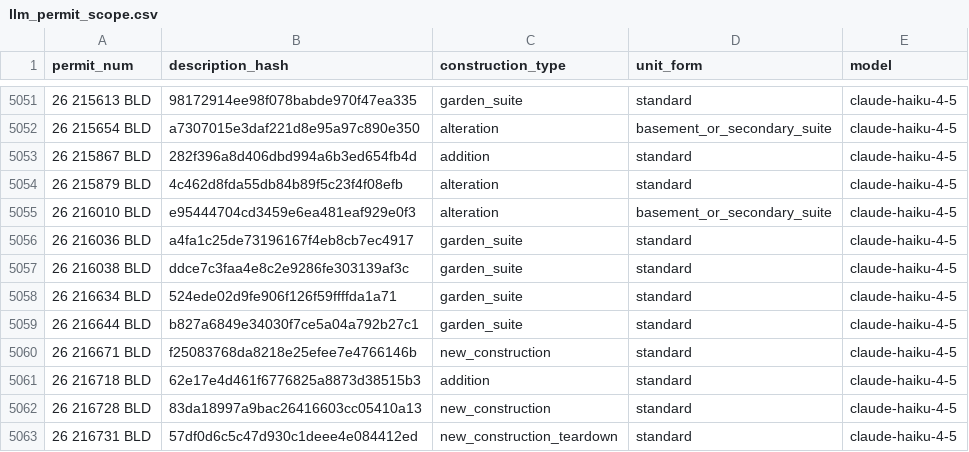
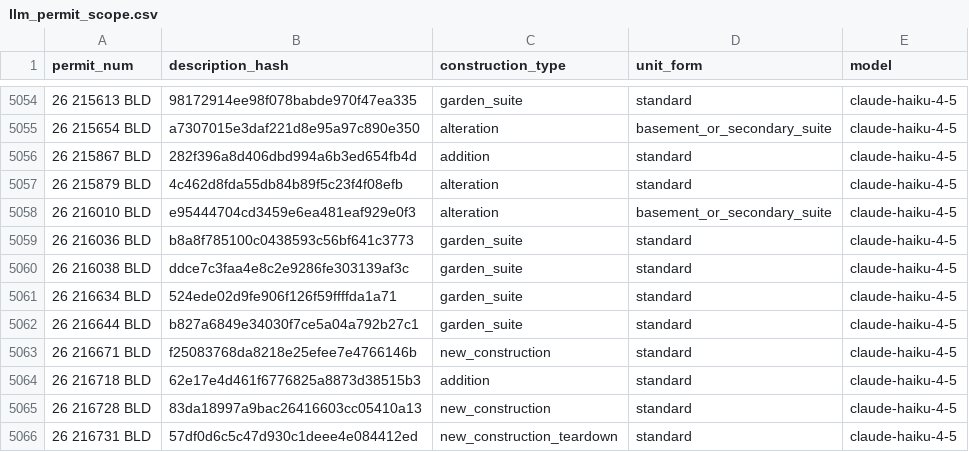
Before and after one commit to zuzubak/to-multiplex-map, a CSV file: dbt/seeds/llm_permit_scope.csv, drawn as a sheet; only a part is shown, gaps mark what is left out; the diff covers the shown part only.

```diff
--- a/dbt/seeds/llm_permit_scope.csv
+++ b/dbt/seeds/llm_permit_scope.csv
@@ -5055,3 +5058,3 @@ permit_num,description_hash,construction_type,unit_form,model
 26 216010 BLD,e95444704cd3459e6ea481eaf929e0f3,alteration,basement_or_secondary_suite,claude-haiku-4-5
-26 216036 BLD,a4fa1c25de73196167f4eb8cb7ec4917,garden_suite,standard,claude-haiku-4-5
+26 216036 BLD,b8a8f785100c0438593c56bf641c3773,garden_suite,standard,claude-haiku-4-5
 26 216038 BLD,ddce7c3faa4e8c2e9286fe303139af3c,garden_suite,standard,claude-haiku-4-5
```
Also changed, not shown: 6 added rows and 2 edited cells elsewhere in this file, 3 other files.
